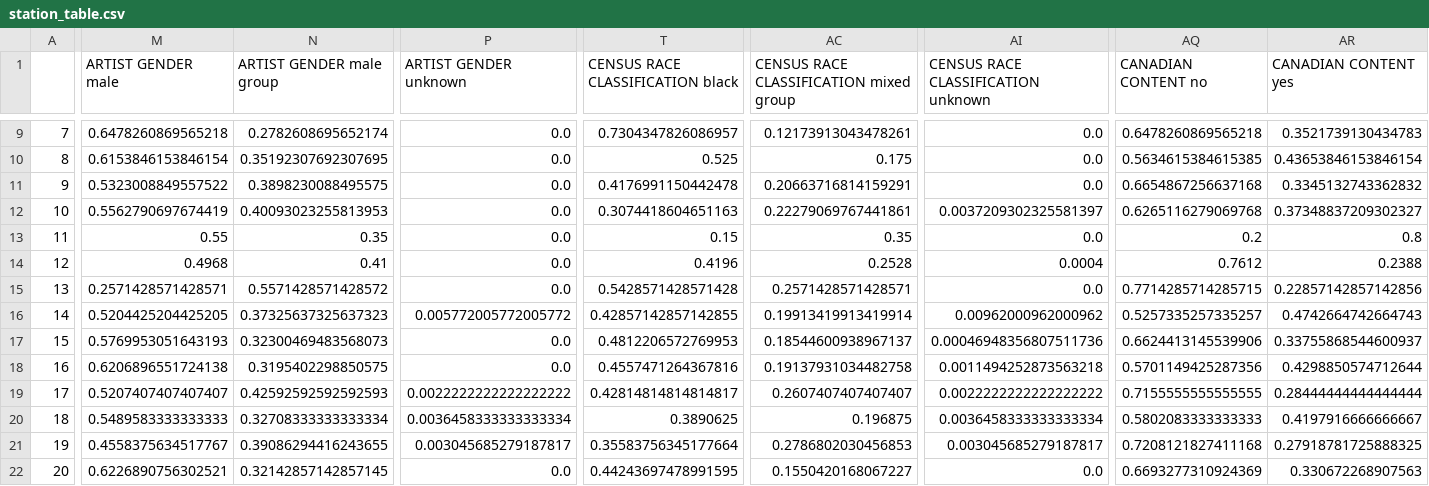
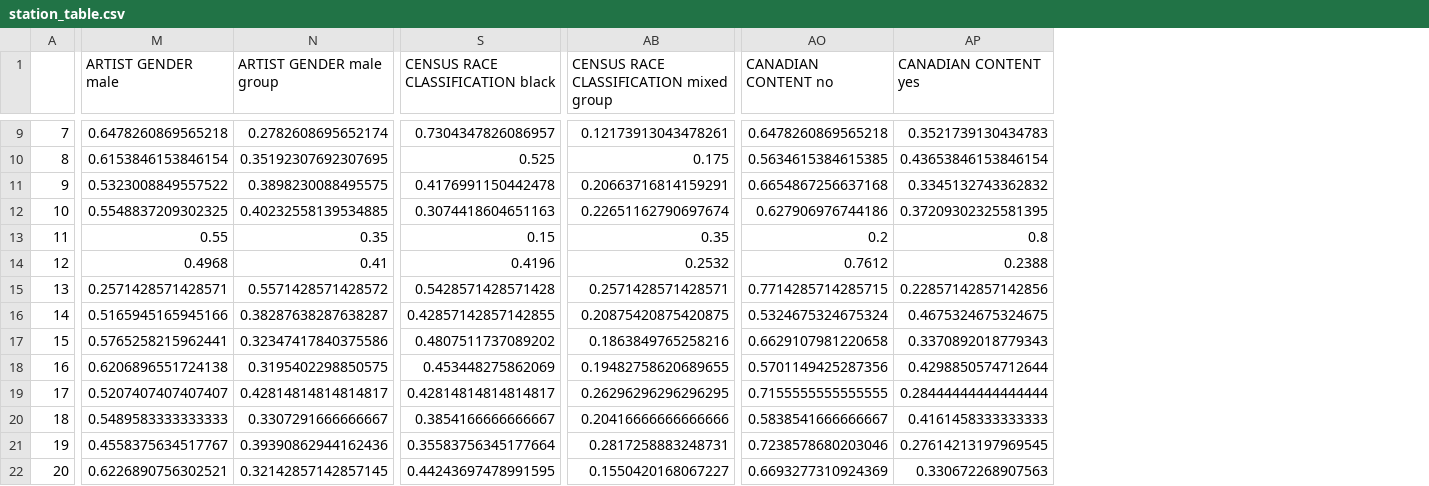
Before and after one commit to OwenBrush/canadian-hip-hop-radio-analysis, a CSV file: station_table.csv, drawn as a sheet; only a part is shown, gaps mark what is left out; removed rows and columns are numbered as before the commit, all else as after; the diff covers the shown part only; the diff names each change by its address in the sheet, - before the commit and + after, or states it on an @@ line.

```diff
--- a/station_table.csv
+++ b/station_table.csv
-column P (ARTIST GENDER unknown), rows 9-22: 0.0 | 0.0 | 0.0 | 0.0 | 0.0 | 0.0 | 0.0 | 0.005772005772005772 | 0.0 | 0.0 | 0.0022222222222222222 | 0.0036458333333333334 | 0.003045685279187817 | 0.0
-column AI, row 1: CENSUS RACE CLASSIFICATION unknown; rows 9-22: 0.0 | 0.0 | 0.0 | 0.0037209302325581397 | 0.0 | 0.0004 | 0.0 | 0.00962000962000962 | 0.00046948356807511736 | 0.0011494252873563218 | 0.0022222222222222222 | 0.0036458333333333334 | 0.003045685279187817 | 0.0
-M12 (ARTIST GENDER male): 0.5562790697674419
+M12 (ARTIST GENDER male): 0.5548837209302325
-N12 (ARTIST GENDER male group): 0.40093023255813953
+N12 (ARTIST GENDER male group): 0.40232558139534885
-AB12: 0.22279069767441861
+AB12: 0.22651162790697674
-AO12 (CANADIAN CONTENT no): 0.6265116279069768
+AO12 (CANADIAN CONTENT no): 0.627906976744186
-AP12 (CANADIAN CONTENT yes): 0.37348837209302327
+AP12 (CANADIAN CONTENT yes): 0.37209302325581395
-AB14: 0.2528
+AB14: 0.2532
-M16 (ARTIST GENDER male): 0.5204425204425205
+M16 (ARTIST GENDER male): 0.5165945165945166
-N16 (ARTIST GENDER male group): 0.37325637325637323
+N16 (ARTIST GENDER male group): 0.38287638287638287
-AB16: 0.19913419913419914
+AB16: 0.20875420875420875
-AO16 (CANADIAN CONTENT no): 0.5257335257335257
+AO16 (CANADIAN CONTENT no): 0.5324675324675324
-AP16 (CANADIAN CONTENT yes): 0.4742664742664743
+AP16 (CANADIAN CONTENT yes): 0.4675324675324675
-M17 (ARTIST GENDER male): 0.5769953051643193
+M17 (ARTIST GENDER male): 0.5765258215962441
-N17 (ARTIST GENDER male group): 0.32300469483568073
+N17 (ARTIST GENDER male group): 0.32347417840375586
-S17 (CENSUS RACE CLASSIFICATION black): 0.4812206572769953
+S17 (CENSUS RACE CLASSIFICATION black): 0.4807511737089202
-AB17: 0.18544600938967137
+AB17: 0.1863849765258216
-AO17 (CANADIAN CONTENT no): 0.6624413145539906
+AO17 (CANADIAN CONTENT no): 0.6629107981220658
-AP17 (CANADIAN CONTENT yes): 0.33755868544600937
+AP17 (CANADIAN CONTENT yes): 0.3370892018779343
-S18 (CENSUS RACE CLASSIFICATION black): 0.4557471264367816
+S18 (CENSUS RACE CLASSIFICATION black): 0.453448275862069
-AB18: 0.19137931034482758
+AB18: 0.19482758620689655
-N19 (ARTIST GENDER male group): 0.42592592592592593
+N19 (ARTIST GENDER male group): 0.42814814814814817
-AB19: 0.2607407407407407
+AB19: 0.26296296296296295
-N20 (ARTIST GENDER male group): 0.32708333333333334
+N20 (ARTIST GENDER male group): 0.3307291666666667
-S20 (CENSUS RACE CLASSIFICATION black): 0.3890625
+S20 (CENSUS RACE CLASSIFICATION black): 0.3854166666666667
-AB20: 0.196875
+AB20: 0.20416666666666666
-AO20 (CANADIAN CONTENT no): 0.5802083333333333
+AO20 (CANADIAN CONTENT no): 0.5838541666666667
-AP20 (CANADIAN CONTENT yes): 0.4197916666666667
+AP20 (CANADIAN CONTENT yes): 0.4161458333333333
-N21 (ARTIST GENDER male group): 0.39086294416243655
+N21 (ARTIST GENDER male group): 0.39390862944162436
-AB21: 0.2786802030456853
+AB21: 0.2817258883248731
-AO21 (CANADIAN CONTENT no): 0.7208121827411168
+AO21 (CANADIAN CONTENT no): 0.7238578680203046
-AP21 (CANADIAN CONTENT yes): 0.27918781725888325
+AP21 (CANADIAN CONTENT yes): 0.27614213197969545
```
Also changed, not shown: 39 edited cells elsewhere in this file, 2 other files.
